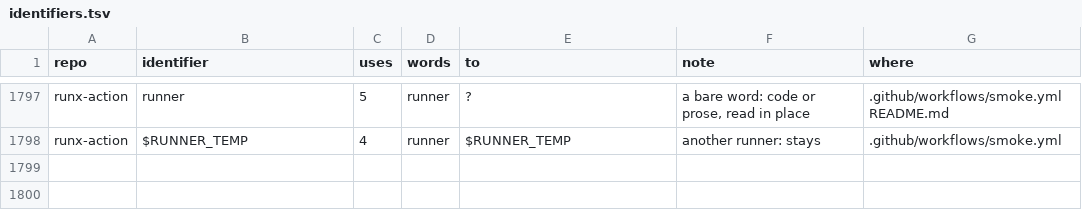
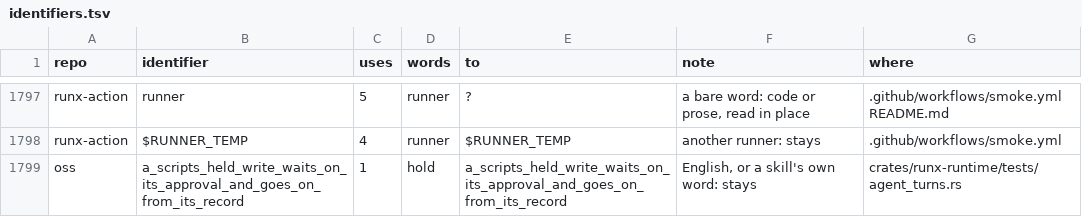
Before and after one commit to runxhq/runx, a TSV file: tools/convert/identifiers.tsv, drawn as a sheet; only a part is shown, gaps mark what is left out.

Commit message:
fix(turn): a script call keeps its labels, lineage, fanout, worker and reach (review of D15)

```diff
--- a/tools/convert/identifiers.tsv
+++ b/tools/convert/identifiers.tsv
@@ -1798 +1798,2 @@ runx-action	runner	5	runner	?	a bare word: code or prose, read in place	.github/
 runx-action	$RUNNER_TEMP	4	runner	$RUNNER_TEMP	another runner: stays	.github/workflows/smoke.yml
+oss	a_scripts_held_write_waits_on_its_approval_and_goes_on_from_its_record	1	hold	a_scripts_held_write_waits_on_its_approval_and_goes_on_from_its_record	English, or a skill's own word: stays	crates/runx-runtime/tests/agent_turns.rs
```
Also changed, not shown: 7 other files.
